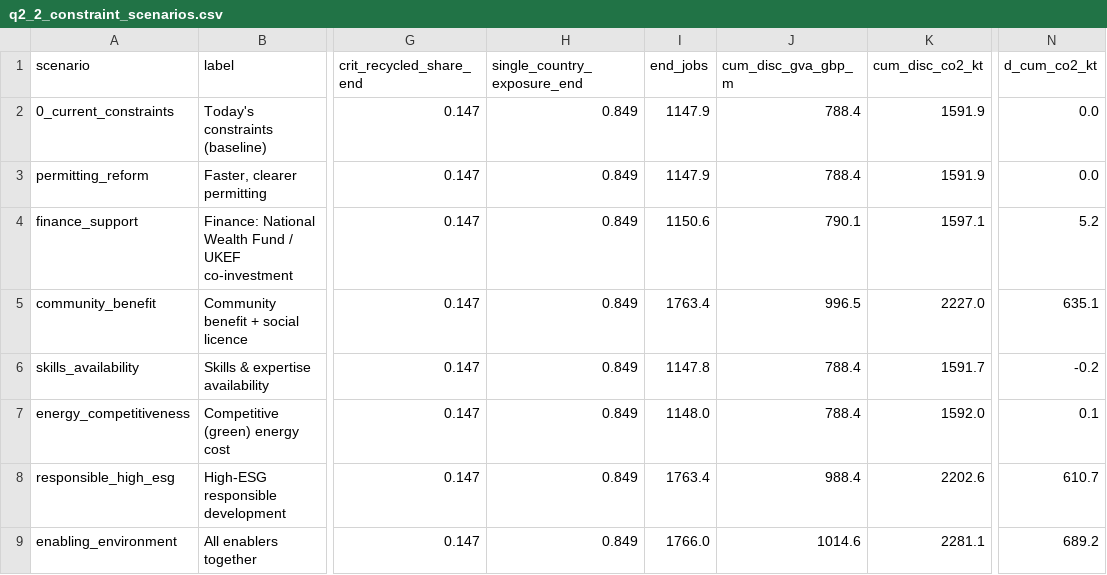
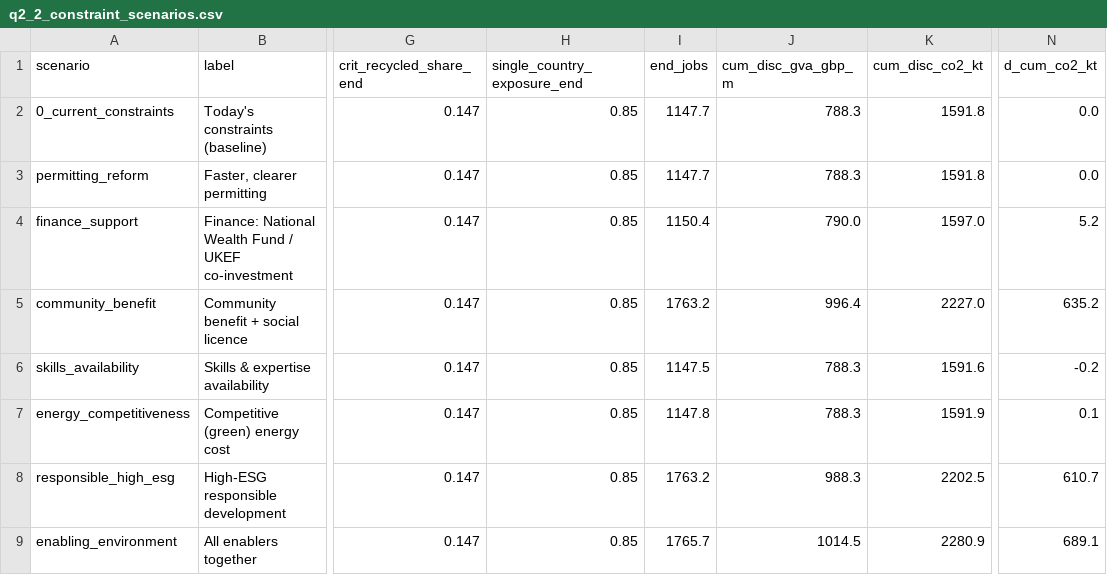
Before and after one commit to zhangmin1006/ni-circular-minerals-model, a CSV file: model/outputs/q2_2_constraint_scenarios.csv, drawn as a sheet; only a part is shown, gaps mark what is left out; the diff names each change by its address in the sheet, - before the commit and + after, or states it on an @@ line.

```diff
--- a/model/outputs/q2_2_constraint_scenarios.csv
+++ b/model/outputs/q2_2_constraint_scenarios.csv
-H2:H9 (single_country_exposure_end): 0.849
+H2:H9 (single_country_exposure_end): 0.85
-I2:I3 (end_jobs): 1147.9
+I2:I3 (end_jobs): 1147.7
-J2:J3 (cum_disc_gva_gbp_m): 788.4
+J2:J3 (cum_disc_gva_gbp_m): 788.3
-K2:K3 (cum_disc_co2_kt): 1591.9
+K2:K3 (cum_disc_co2_kt): 1591.8
-I4 (end_jobs): 1150.6
+I4 (end_jobs): 1150.4
-J4 (cum_disc_gva_gbp_m): 790.1
+J4 (cum_disc_gva_gbp_m): 790.0
-K4 (cum_disc_co2_kt): 1597.1
+K4 (cum_disc_co2_kt): 1597.0
-I5 (end_jobs): 1763.4
+I5 (end_jobs): 1763.2
-J5 (cum_disc_gva_gbp_m): 996.5
+J5 (cum_disc_gva_gbp_m): 996.4
-N5 (d_cum_co2_kt): 635.1
+N5 (d_cum_co2_kt): 635.2
-I6 (end_jobs): 1147.8
+I6 (end_jobs): 1147.5
-J6:J7 (cum_disc_gva_gbp_m): 788.4
+J6:J7 (cum_disc_gva_gbp_m): 788.3
-K6 (cum_disc_co2_kt): 1591.7
+K6 (cum_disc_co2_kt): 1591.6
-I7 (end_jobs): 1148.0
+I7 (end_jobs): 1147.8
-K7 (cum_disc_co2_kt): 1592.0
+K7 (cum_disc_co2_kt): 1591.9
-I8 (end_jobs): 1763.4
+I8 (end_jobs): 1763.2
-J8 (cum_disc_gva_gbp_m): 988.4
+J8 (cum_disc_gva_gbp_m): 988.3
-K8 (cum_disc_co2_kt): 2202.6
+K8 (cum_disc_co2_kt): 2202.5
-I9 (end_jobs): 1766.0
+I9 (end_jobs): 1765.7
-J9 (cum_disc_gva_gbp_m): 1014.6
+J9 (cum_disc_gva_gbp_m): 1014.5
-K9 (cum_disc_co2_kt): 2281.1
+K9 (cum_disc_co2_kt): 2280.9
-N9 (d_cum_co2_kt): 689.2
+N9 (d_cum_co2_kt): 689.1
```
Also changed, not shown: model/data/company_register.csv, model/outputs/q2_1_interventions.csv, 17 other files.
